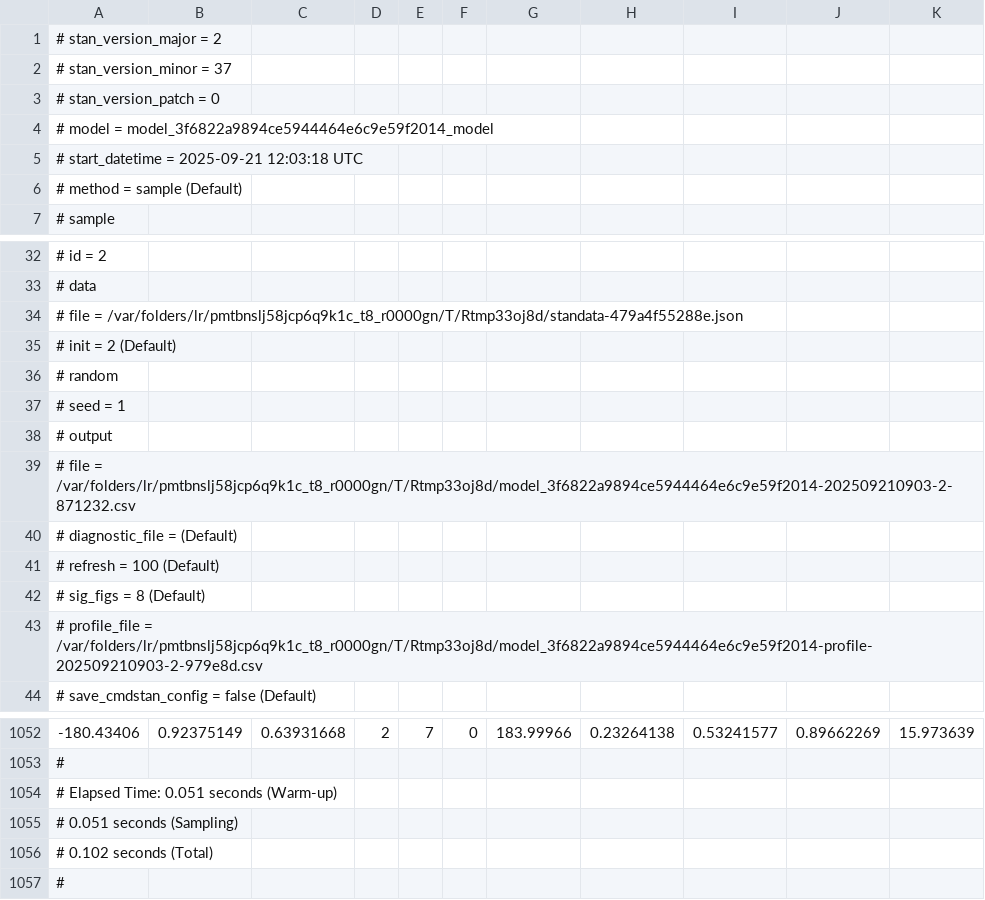
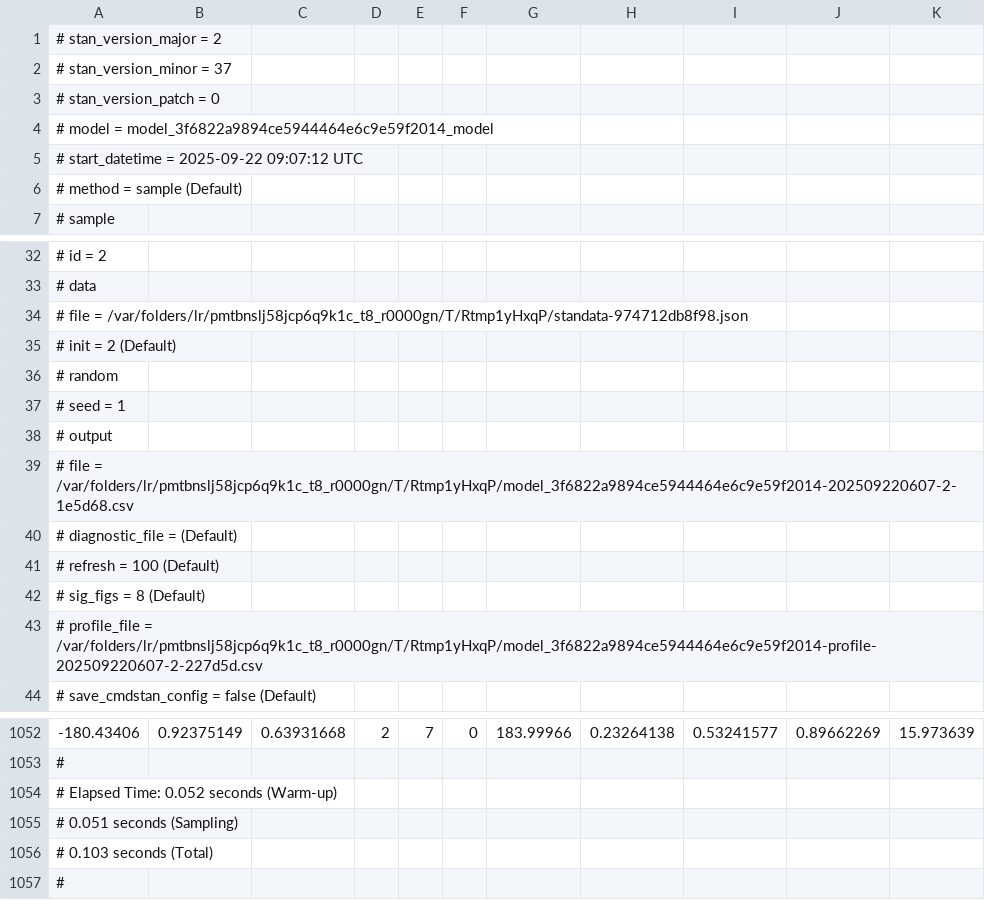
Before and after one commit to bentrueman/bgamcar1, a CSV file: inst/extdata/test_car1-2.csv, drawn as a sheet; only a part is shown, gaps mark what is left out; the diff names each change by its address in the sheet, - before the commit and + after, or states it on an @@ line.

```diff
--- a/inst/extdata/test_car1-2.csv
+++ b/inst/extdata/test_car1-2.csv
-A5: # start_datetime = 2025-09-21 12:03:18 UTC
+A5: # start_datetime = 2025-09-22 09:07:12 UTC
-A34: …file = /var/folders/lr/pmtbnslj58jcp6q9k1c_t8_r0000gn/T/Rtmp33oj8d/standata-479a4f55288e.json
+A34: …file = /var/folders/lr/pmtbnslj58jcp6q9k1c_t8_r0000gn/T/Rtmp1yHxqP/standata-974712db8f98.json
-A39: …file = /var/folders/lr/pmtbnslj58jcp6q9k1c_t8_r0000gn/T/Rtmp33oj8d/model_3f6822a9894ce5944464e6c9e59f2014-202509210903-2-871232.csv
+A39: …file = /var/folders/lr/pmtbnslj58jcp6q9k1c_t8_r0000gn/T/Rtmp1yHxqP/model_3f6822a9894ce5944464e6c9e59f2014-202509220607-2-1e5d68.csv
-A43: …profile_file = /var/folders/lr/pmtbnslj58jcp6q9k1c_t8_r0000gn/T/Rtmp33oj8d/model_3f6822a9894ce5944464e6c9e59f2014-profile-202509210903-2-979e8d.csv
+A43: …profile_file = /var/folders/lr/pmtbnslj58jcp6q9k1c_t8_r0000gn/T/Rtmp1yHxqP/model_3f6822a9894ce5944464e6c9e59f2014-profile-202509220607-2-227d5d.csv
-A1054: # Elapsed Time: 0.051 seconds (Warm-up)
+A1054: # Elapsed Time: 0.052 seconds (Warm-up)
-A1056: # 0.102 seconds (Total)
+A1056: # 0.103 seconds (Total)
```
Also changed, not shown: inst/extdata/test-1.csv, inst/extdata/test-2.csv, 11 other files.
